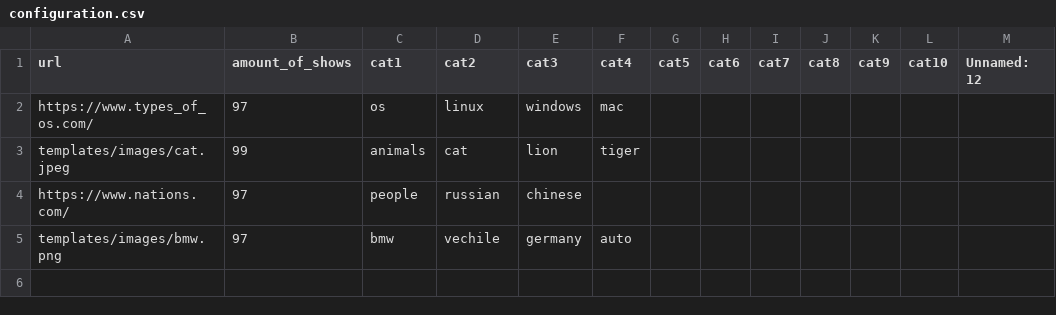
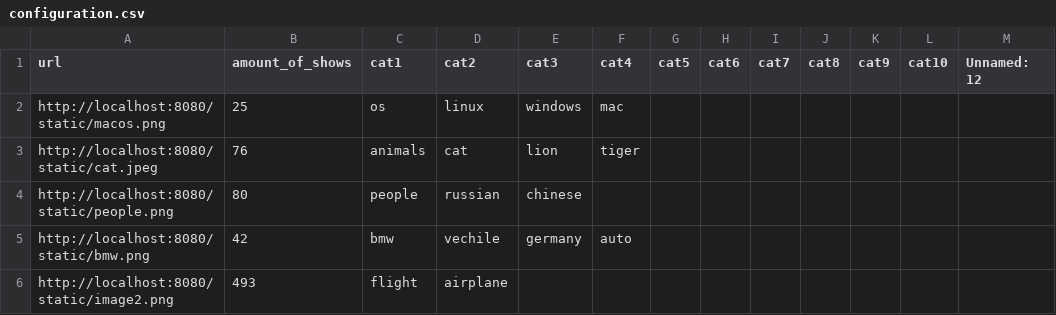
Before and after one commit to emelyanenkoig/image_search_app, a CSV file: src/configuration.csv, drawn as a sheet.

```diff
--- a/src/configuration.csv
+++ b/src/configuration.csv
@@ -1,5 +1,6 @@
 url;amount_of_shows;cat1;cat2;cat3;cat4;cat5;cat6;cat7;cat8;cat9;cat10;Unnamed: 12
-https://www.types_of_os.com/;97;os;linux;windows;mac;;;;;;;
-templates/images/cat.jpeg;99;animals;cat;lion;tiger;;;;;;;
-https://www.nations.com/;97;people;russian;chinese;;;;;;;;
-templates/images/bmw.png;97;bmw;vechile;germany;auto;;;;;;;
+http://localhost:8080/static/macos.png;25;os;linux;windows;mac;;;;;;;
+http://localhost:8080/static/cat.jpeg;76;animals;cat;lion;tiger;;;;;;;
+http://localhost:8080/static/people.png;80;people;russian;chinese;;;;;;;;
+http://localhost:8080/static/bmw.png;42;bmw;vechile;germany;auto;;;;;;;
+http://localhost:8080/static/image2.png;493;flight;airplane;;;;;;;;;
```
Also changed, not shown: 15 other files.
